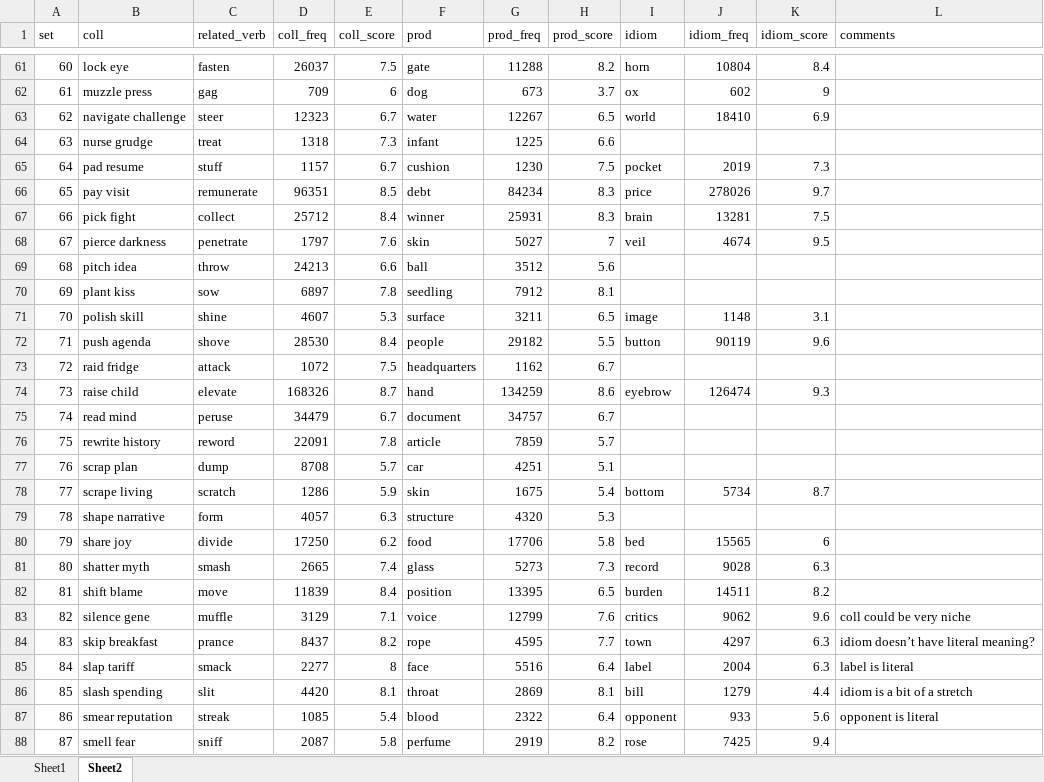
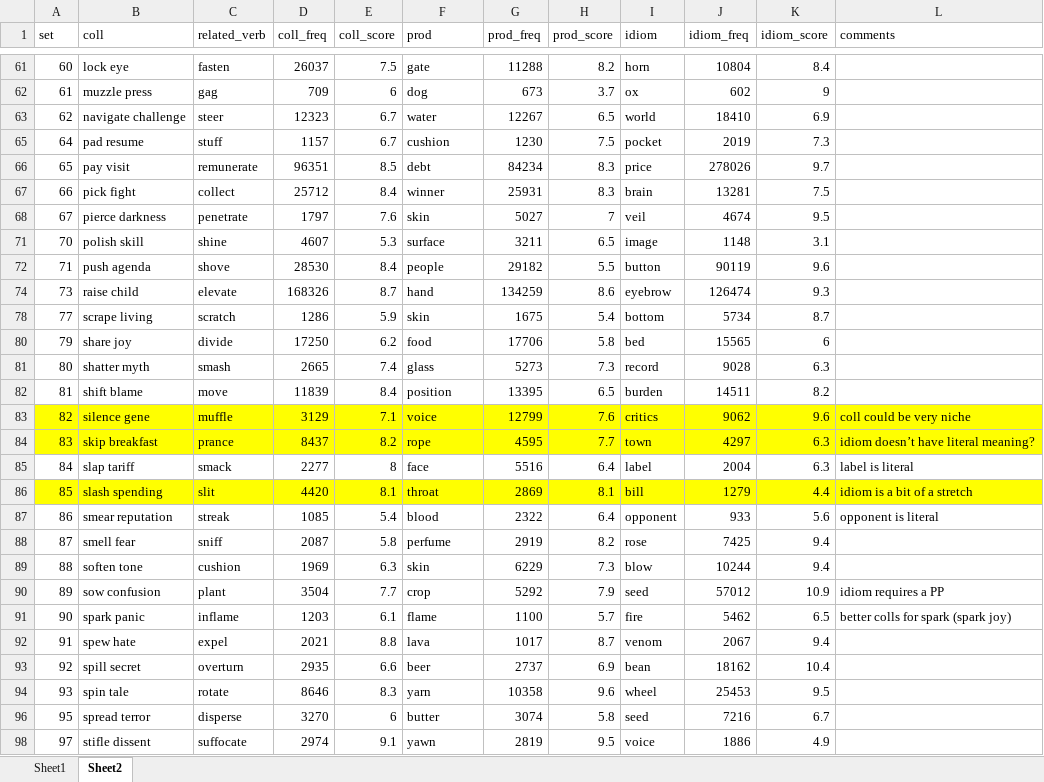
Before and after one commit to psydelle/minerva2, an Excel workbook: data/PhD_DS_Exp1.xlsx, sheet Sheet2, drawn as a sheet; only a part is shown, gaps mark what is left out; the shorter side is filled out with more unchanged rows; values as stored, in another font and other column widths than the file's, no borders; the diff covers the shown part only; the diff names each change by its address in the sheet, - before the commit and + after, or states it on an @@ line.

Commit message:
added new stimulifile with idioms

```diff
--- a/data/PhD_DS_Exp1.xlsx (sheet Sheet2)
+++ b/data/PhD_DS_Exp1.xlsx (sheet Sheet2)
@@ row 64 hidden: 63 | nurse grudge | treat | 1318 | 7.3 | infant | 1225 | 6.6 @@
@@ row 69 hidden: 68 | pitch idea | throw | 24213 | 6.6 | ball | 3512 | 5.6 @@
@@ row 70 hidden: 69 | plant kiss | sow | 6897 | 7.8 | seedling | 7912 | 8.1 @@
@@ row 73 hidden: 72 | raid fridge | attack | 1072 | 7.5 | headquarters | 1162 | 6.7 @@
@@ row 75 hidden: 74 | read mind | peruse | 34479 | 6.7 | document | 34757 | 6.7 @@
@@ row 76 hidden: 75 | rewrite history | reword | 22091 | 7.8 | article | 7859 | 5.7 @@
@@ row 77 hidden: 76 | scrap plan | dump | 8708 | 5.7 | car | 4251 | 5.1 @@
@@ row 79 hidden: 78 | shape narrative | form | 4057 | 6.3 | structure | 4320 | 5.3 @@
-A83:L84 fill: none
+A83:L84 fill: #FFFF00
-A86:L86 fill: none
+A86:L86 fill: #FFFF00
```
Also changed, not shown: 24 hidden or unhidden rows elsewhere in this sheet, 4 other files.
